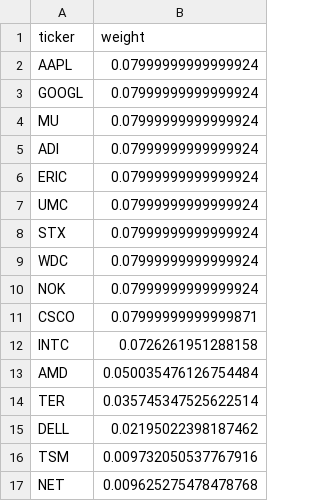
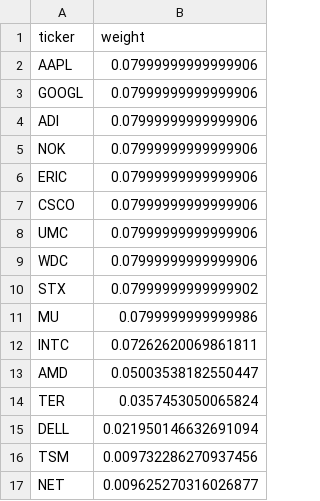
Before and after one commit to illaoiskeng/CognivectaX, a CSV file: data/weights_latest.csv, drawn as a sheet.

```diff
--- a/data/weights_latest.csv
+++ b/data/weights_latest.csv
@@ -1,17 +1,17 @@
 ticker,weight
-AAPL,0.07999999999999924
-GOOGL,0.07999999999999924
-MU,0.07999999999999924
-ADI,0.07999999999999924
-ERIC,0.07999999999999924
-UMC,0.07999999999999924
-STX,0.07999999999999924
-WDC,0.07999999999999924
-NOK,0.07999999999999924
-CSCO,0.07999999999999871
-INTC,0.0726261951288158
-AMD,0.050035476126754484
-TER,0.035745347525622514
-DELL,0.02195022398187462
-TSM,0.009732050537767916
-NET,0.009625275478478768
+AAPL,0.07999999999999906
+GOOGL,0.07999999999999906
+ADI,0.07999999999999906
+NOK,0.07999999999999906
+ERIC,0.07999999999999906
+CSCO,0.07999999999999906
+UMC,0.07999999999999906
+WDC,0.07999999999999906
+STX,0.07999999999999902
+MU,0.0799999999999986
+INTC,0.07262620069861811
+AMD,0.05003538182550447
+TER,0.0357453050065824
+DELL,0.021950146632691094
+TSM,0.009732286270937456
+NET,0.009625270316026877
```
Also changed, not shown: data/papertrade/portfolio_value_daily.csv, data/papertrade/weights_rebalance.csv.
